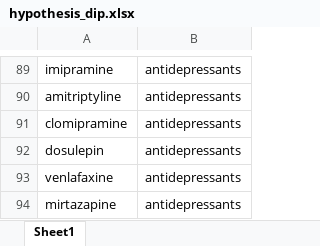
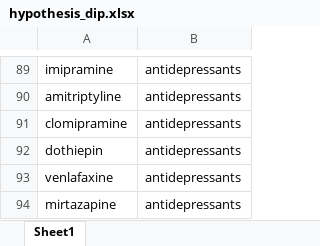
Before and after one commit to oxford-pharmacoepi/ParkinsonsPSSA, an Excel workbook: 2_Analysis/hypothesis_dip.xlsx, sheet Sheet1, drawn as a sheet; only a part is shown, gaps mark what is left out; values as stored, in another font and other column widths than the file's, no borders; the diff names each change by its address in the sheet, - before the commit and + after, or states it on an @@ line.

Commit message:
update hypothesis_dip.xlsx

```diff
--- a/2_Analysis/hypothesis_dip.xlsx (sheet Sheet1)
+++ b/2_Analysis/hypothesis_dip.xlsx (sheet Sheet1)
-A92: dosulepin
+A92: dothiepin
```
